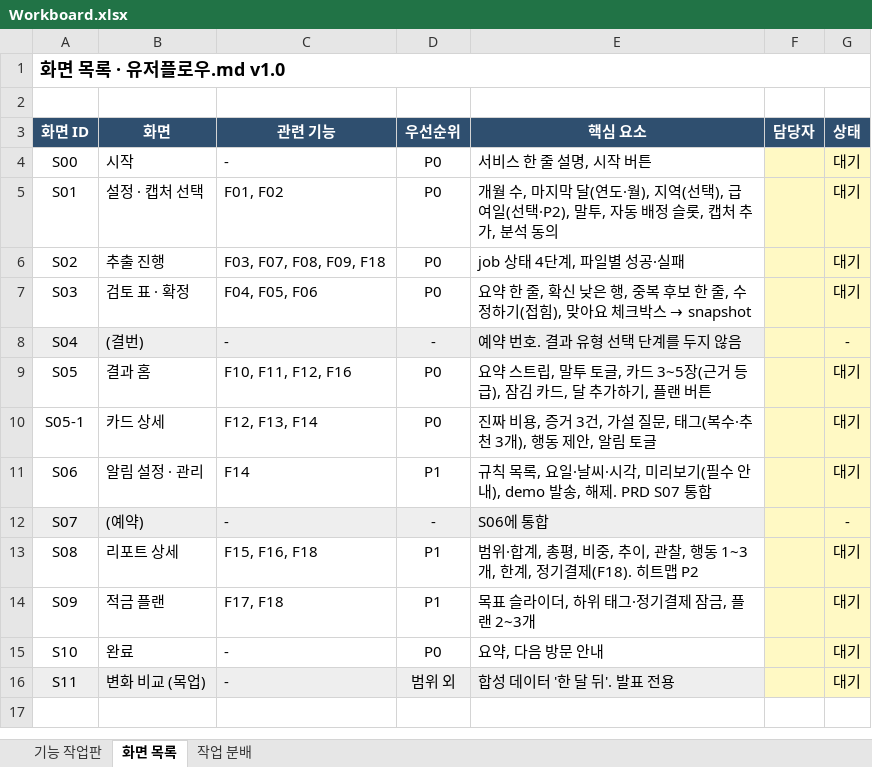
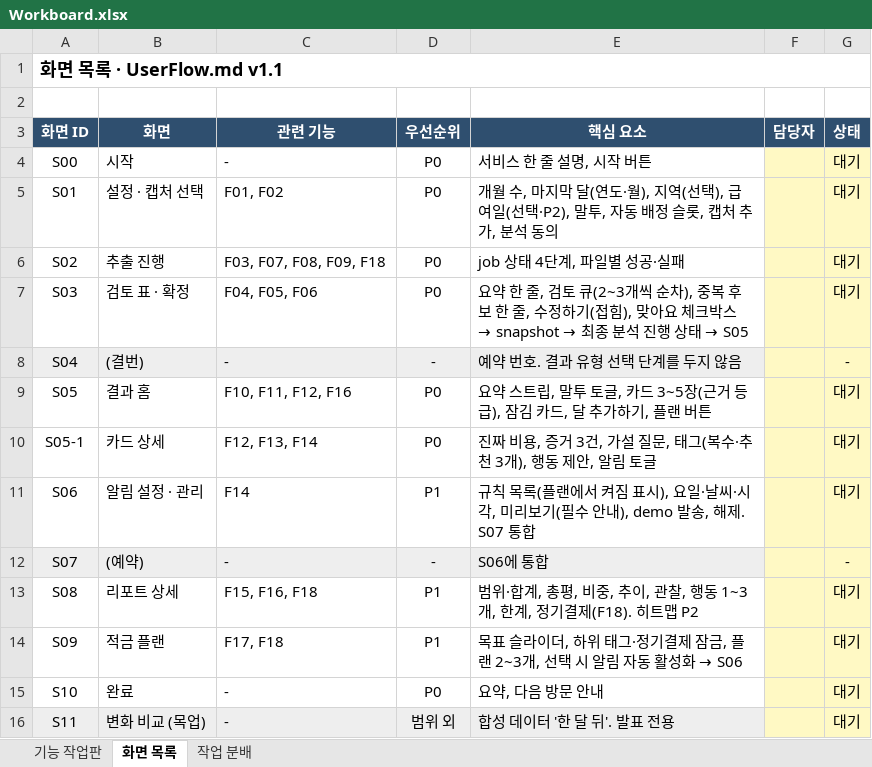
Before and after one commit to Line1-Hack-Team12/Team12_consume, an Excel workbook: Workboard.xlsx, sheet 화면 목록, drawn as a sheet; values as stored, in another font and other column widths than the file's, no borders; the diff names each change by its address in the sheet, - before the commit and + after, or states it on an @@ line.

```diff
--- a/Workboard.xlsx (sheet 화면 목록)
+++ b/Workboard.xlsx (sheet 화면 목록)
-A1 (화면 ID): 화면 목록 · 유저플로우.md v1.0
+A1 (화면 ID): 화면 목록 · UserFlow.md v1.1
@@ E7 (핵심 요소): …한 줄, 확신 낮은 행, 중복 후보 한 줄, 수정하기(접힘), 맞아요 체크박스 → snapshot → …한 줄, 검토 큐(2~3개씩 순차), 중복 후보 한 줄, 수정하기(접힘), 맞아요 체크박스 → snapshot → 최종 분석 진행 상태 → S05 @@
-E11 (핵심 요소): …칙 목록, 요일·날씨·시각, 미리보기(필수 안내), demo 발송, 해제. PRD S07 통합
+E11 (핵심 요소): …칙 목록(플랜에서 켜짐 표시), 요일·날씨·시각, 미리보기(필수 안내), demo 발송, 해제. S07 통합
@@ E14 (핵심 요소): 목표 슬라이더, 하위 태그·정기결제 잠금, 플랜 2~3개 → 목표 슬라이더, 하위 태그·정기결제 잠금, 플랜 2~3개, 선택 시 알림 자동 활성화 → S06 @@
```
Also changed, not shown: sheet 기능 작업판, 2 other files.
